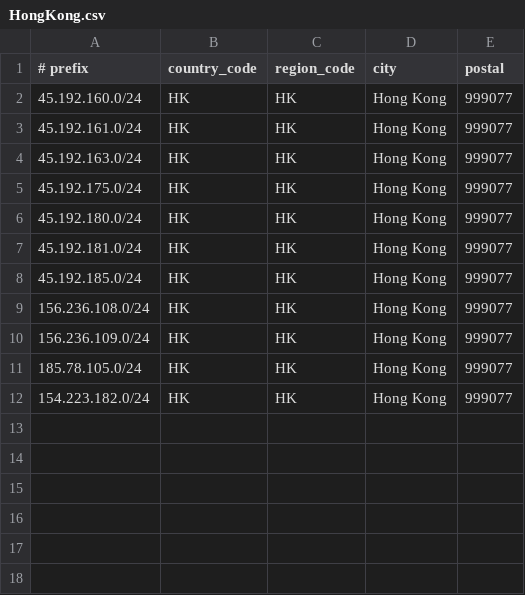
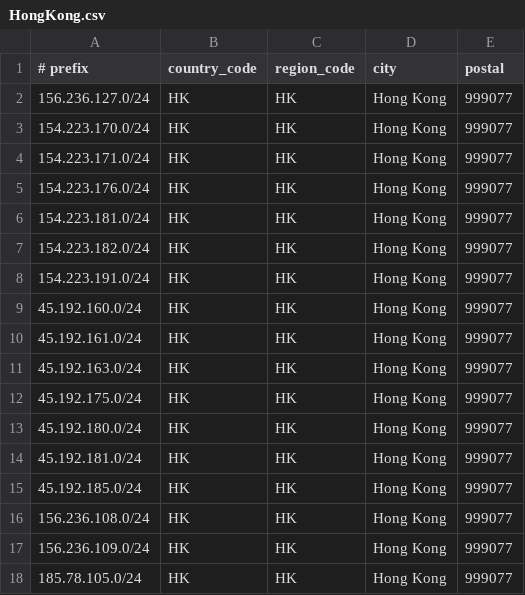
Before and after one commit to opennw-rui/ip_address, a CSV file: HongKong.csv, drawn as a sheet.

Commit message:
Update HongKong.csv

```diff
--- a/HongKong.csv
+++ b/HongKong.csv
@@ -1,2 +1,9 @@
 # prefix,country_code,region_code,city,postal
+156.236.127.0/24,HK,HK,Hong Kong,999077
+154.223.170.0/24,HK,HK,Hong Kong,999077
+154.223.171.0/24,HK,HK,Hong Kong,999077
+154.223.176.0/24,HK,HK,Hong Kong,999077
+154.223.181.0/24,HK,HK,Hong Kong,999077
+154.223.182.0/24,HK,HK,Hong Kong,999077
+154.223.191.0/24,HK,HK,Hong Kong,999077
 45.192.160.0/24,HK,HK,Hong Kong,999077
@@ -11,2 +18 @@
 185.78.105.0/24,HK,HK,Hong Kong,999077
-154.223.182.0/24,HK,HK,Hong Kong,999077
```
